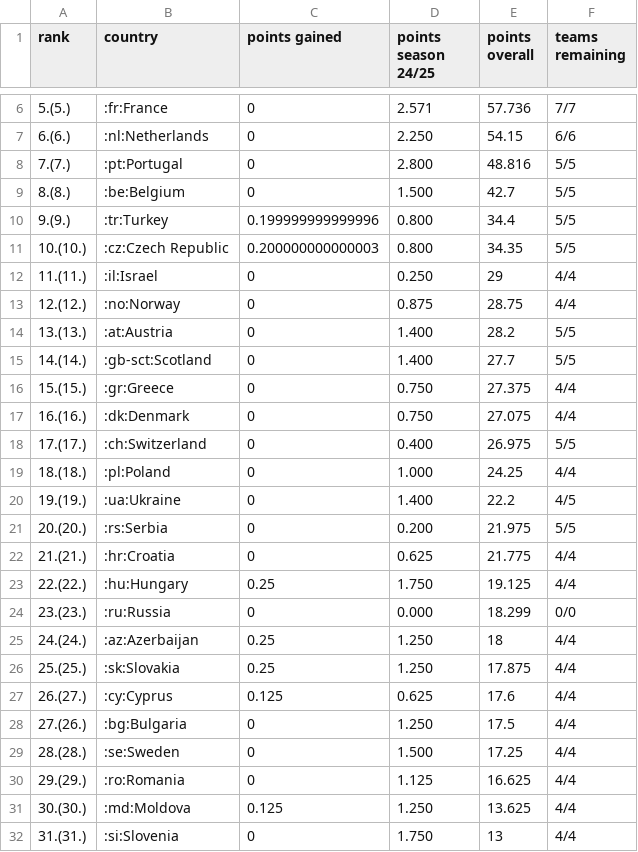
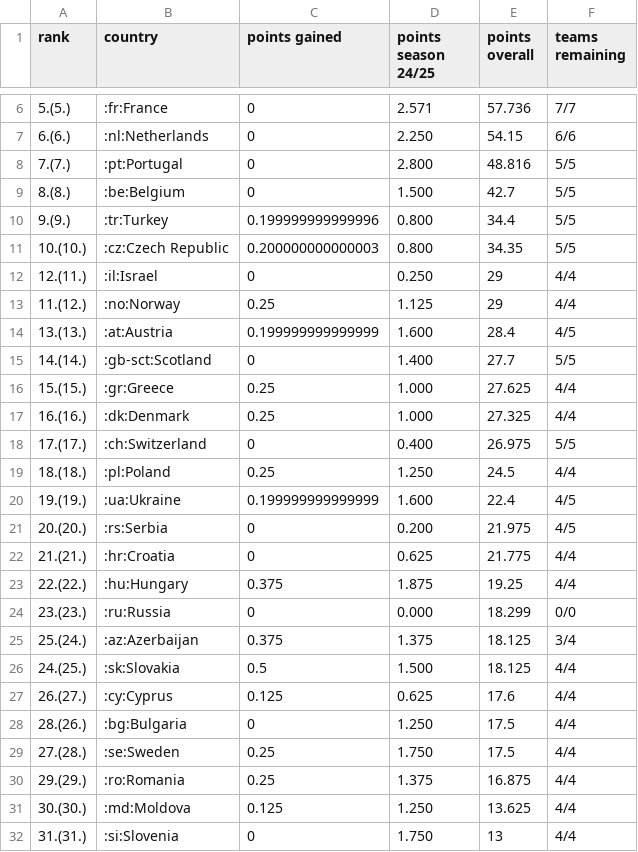
Before and after one commit to swissfootdata/UEFA_Rankings, a CSV file: Output/uefa_ranking.csv, drawn as a sheet; only a part is shown, gaps mark what is left out; the diff covers the shown part only.

```diff
--- a/Output/uefa_ranking.csv
+++ b/Output/uefa_ranking.csv
@@ -11,21 +11,21 @@
 "10.(10.)",":cz:Czech Republic",0.200000000000003,"0.800",34.35,"5/5"
-"11.(11.)",":il:Israel",0,"0.250",29,"4/4"
-"12.(12.)",":no:Norway",0,"0.875",28.75,"4/4"
-"13.(13.)",":at:Austria",0,"1.400",28.2,"5/5"
+"12.(11.)",":il:Israel",0,"0.250",29,"4/4"
+"11.(12.)",":no:Norway",0.25,"1.125",29,"4/4"
+"13.(13.)",":at:Austria",0.199999999999999,"1.600",28.4,"4/5"
 "14.(14.)",":gb-sct:Scotland",0,"1.400",27.7,"5/5"
-"15.(15.)",":gr:Greece",0,"0.750",27.375,"4/4"
-"16.(16.)",":dk:Denmark",0,"0.750",27.075,"4/4"
+"15.(15.)",":gr:Greece",0.25,"1.000",27.625,"4/4"
+"16.(16.)",":dk:Denmark",0.25,"1.000",27.325,"4/4"
 "17.(17.)",":ch:Switzerland",0,"0.400",26.975,"5/5"
-"18.(18.)",":pl:Poland",0,"1.000",24.25,"4/4"
-"19.(19.)",":ua:Ukraine",0,"1.400",22.2,"4/5"
-"20.(20.)",":rs:Serbia",0,"0.200",21.975,"5/5"
+"18.(18.)",":pl:Poland",0.25,"1.250",24.5,"4/4"
+"19.(19.)",":ua:Ukraine",0.199999999999999,"1.600",22.4,"4/5"
+"20.(20.)",":rs:Serbia",0,"0.200",21.975,"4/5"
 "21.(21.)",":hr:Croatia",0,"0.625",21.775,"4/4"
-"22.(22.)",":hu:Hungary",0.25,"1.750",19.125,"4/4"
+"22.(22.)",":hu:Hungary",0.375,"1.875",19.25,"4/4"
 "23.(23.)",":ru:Russia",0,"0.000",18.299,"0/0"
-"24.(24.)",":az:Azerbaijan",0.25,"1.250",18,"4/4"
-"25.(25.)",":sk:Slovakia",0.25,"1.250",17.875,"4/4"
+"25.(24.)",":az:Azerbaijan",0.375,"1.375",18.125,"3/4"
+"24.(25.)",":sk:Slovakia",0.5,"1.500",18.125,"4/4"
 "26.(27.)",":cy:Cyprus",0.125,"0.625",17.6,"4/4"
-"27.(26.)",":bg:Bulgaria",0,"1.250",17.5,"4/4"
-"28.(28.)",":se:Sweden",0,"1.500",17.25,"4/4"
-"29.(29.)",":ro:Romania",0,"1.125",16.625,"4/4"
+"28.(26.)",":bg:Bulgaria",0,"1.250",17.5,"4/4"
+"27.(28.)",":se:Sweden",0.25,"1.750",17.5,"4/4"
+"29.(29.)",":ro:Romania",0.25,"1.375",16.875,"4/4"
 "30.(30.)",":md:Moldova",0.125,"1.250",13.625,"4/4"
```
Also changed, not shown: 2 added rows, 2 removed rows and 9 edited cells elsewhere in this file, Output/ranking_map_data_teams.csv, Output/ranking_map_data_teams_season.csv, 6 other files.
